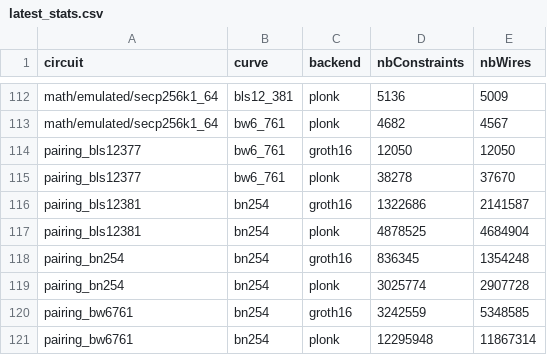
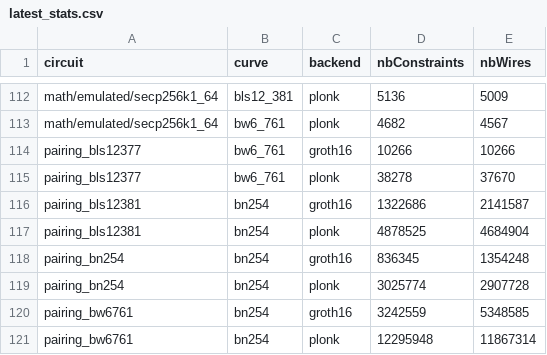
Before and after one commit to Consensys-Incorporated/gnark, a CSV file: internal/stats/latest_stats.csv, drawn as a sheet; only a part is shown, gaps mark what is left out.

Commit message:
perf(fields_bls12377): use minimum-rank bilinear interpolation for R1CS E6/E12 arithmetic
Dispatch certified rational evaluation-interpolation gadgets on R1CS over the zero-addition monomial bases E6 ~= Fp[Y]/(Y^6+5) and E12 ~= Fp[W]/(W^12+5):
- E6.Mul: 15 -> 11 R1CS constraints (-26.7%) via 11-point interpolation at {-5..4, inf}
- E6.Square: 12 -> 10 R1CS constraints (-16.7%) via Toom-3 over E2.Square with constant 1/6
- E6.MulBy01: 15 -> 10 R1CS constraints (-33.3%) by omitting the zero infinity product
- E12.Mul: 45 -> 23 R1CS constraints (-48.9%) via 23-point interpolation at {-11..10, inf}
- E12.Square: 30 -> 22 R1CS constraints (-26.7%) via complex squaring over E6.mulRank11
- E12.MulBy034: 30 -> 20 R1CS constraints (-33.3%) and simplified direct tower accumulation
- E12.MulBy01234: 45 -> 22 R1CS constraints (-51.1%) by omitting the zero infinity product
- E12.Square034: 21 -> 14 R1CS constraints (-33.3%, 6 inside MillerLoop) and zero C1.B2
- sw_bls12377.Pair (1-pair): 12,050 -> 10,266 R1CS (-14.8%; FixedQ: 10,165 -> 8,381, -17.6%)
- sw_bls12377.PairingCheck (2-pair FixedQ): 6,339 -> 4,257 R1CS (-32.8%)

Preserves Schwartz-Zippel SCS+Committer paths untouched and adds graceful characteristic fallback when gcd((2n-3)!, field) != 1.

```diff
--- a/internal/stats/latest_stats.csv
+++ b/internal/stats/latest_stats.csv
@@ -113,3 +113,3 @@ math/emulated/secp256k1_64,bls12_381,plonk,5136,5009
 math/emulated/secp256k1_64,bw6_761,plonk,4682,4567
-pairing_bls12377,bw6_761,groth16,12050,12050
+pairing_bls12377,bw6_761,groth16,10266,10266
 pairing_bls12377,bw6_761,plonk,38278,37670
```
Also changed, not shown: 7 other files.
